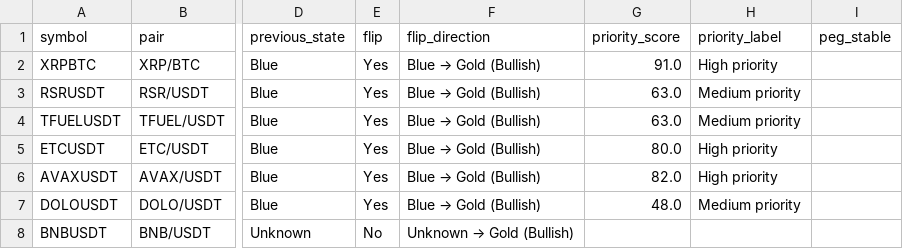
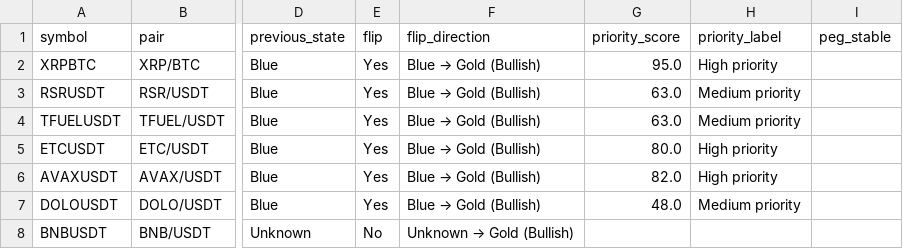
Before and after one commit to gramzy0/adaptive-trend-intelligence, a CSV file: public/preview/private_crypto_dashboard.csv, drawn as a sheet; only a part is shown, gaps mark what is left out; the diff names each change by its address in the sheet, - before the commit and + after, or states it on an @@ line.

Commit message:
Update unlisted preview (2026-09-07)

```diff
--- a/public/preview/private_crypto_dashboard.csv
+++ b/public/preview/private_crypto_dashboard.csv
-G2 (priority_score): 91.0
+G2 (priority_score): 95.0
```
Also changed, not shown: 13 other files.
